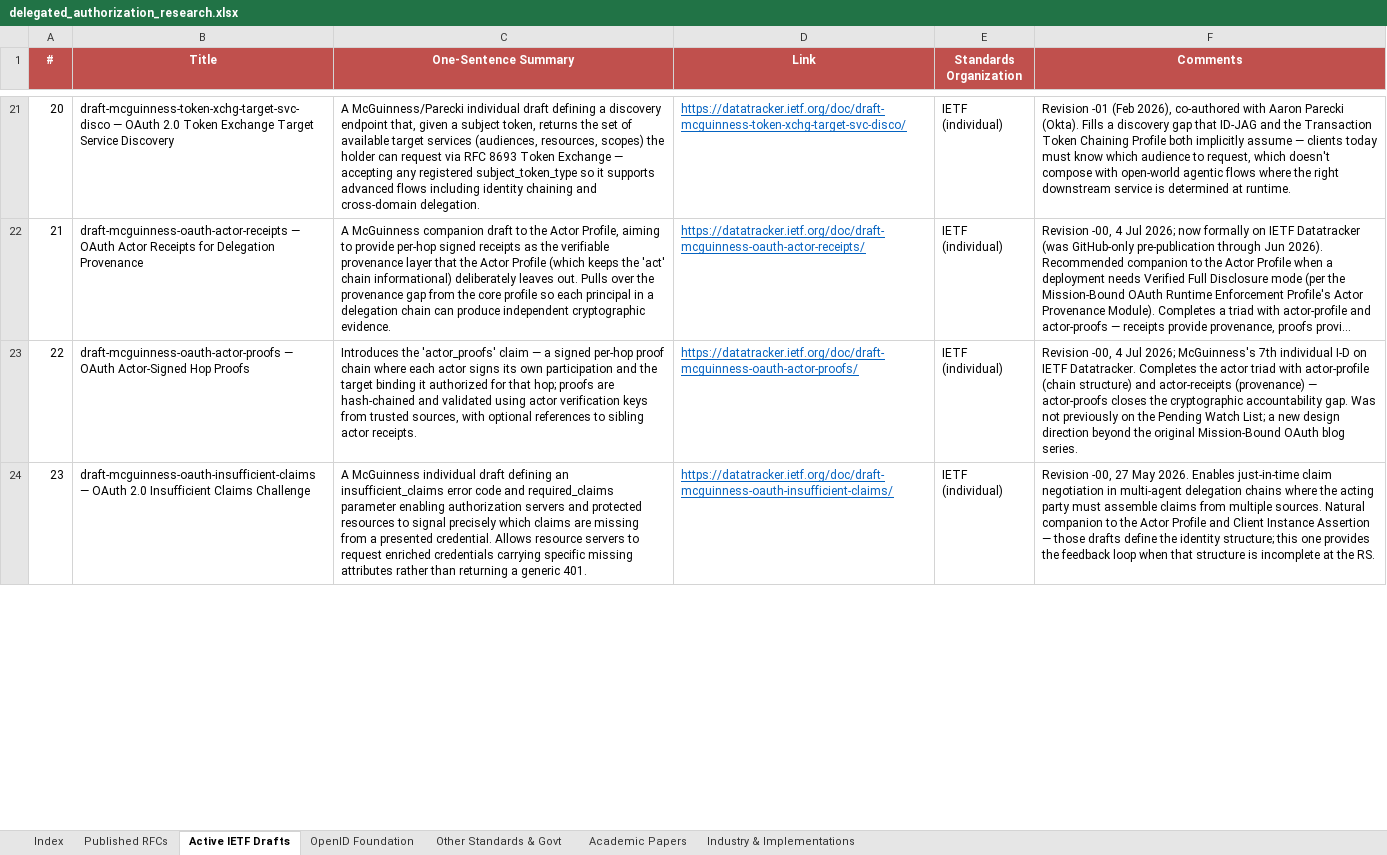
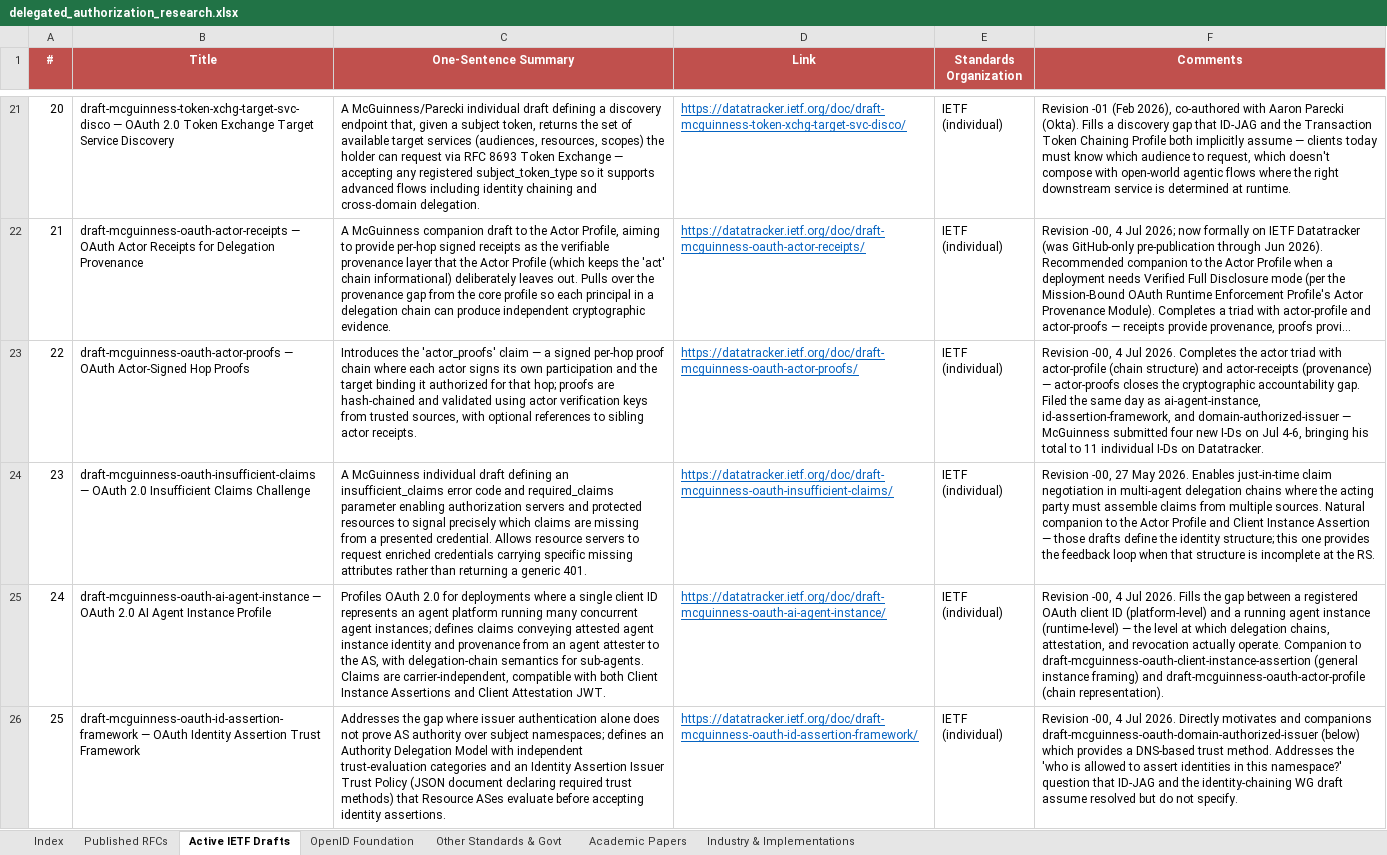
Before and after one commit to gffletch/da_research, an Excel workbook: delegated_authorization_research.xlsx, sheet Active IETF Drafts, drawn as a sheet; only a part is shown, gaps mark what is left out; long unchanged cells end in …; values as stored, in another font and other column widths than the file's, no borders; the diff covers the shown part only; the diff names each change by its address in the sheet, - before the commit and + after, or states it on an @@ line.

```diff
--- a/delegated_authorization_research.xlsx (sheet Active IETF Drafts)
+++ b/delegated_authorization_research.xlsx (sheet Active IETF Drafts)
-F23 (Comments): …4 Jul 2026; McGuinness's 7th individual I-D on IETF Datatracker. Completes the actor triad with actor-profile (chain structure) and actor-receipts (provenance) — actor-proofs closes the cryptographic accountability gap. Was not previously on the Pending Watch List; a new design direction beyond the original Mission-Bound OAuth blog series.
+F23 (Comments): …4 Jul 2026. Completes the actor triad with actor-profile (chain structure) and actor-receipts (provenance) — actor-proofs closes the cryptographic accountability gap. Filed the same day as ai-agent-instance, id-assertion-framework, and domain-authorized-issuer — McGuinness submitted four new I-Ds on Jul 4-6, bringing his total to 11 individual I-Ds on Datatracker.
+row 25: 24 | draft-mcguinness-oauth-ai-agent-instance — OAuth 2.0 AI Agent Instance Profile | Profiles OAuth 2.0 for deployments where a single client ID represents an agent platform running many concurrent agent instances; defines claims conveying attested agent instance identity and provenance from an agent attester to the AS, with delegation-chain semantics for sub-agents. Claims are carrier-independent, compatible with both Client Instance Assertions and Client Attestation JWT. | https://datatracker.ietf.org/doc/draft-mcguinness-oauth-ai-agent-instance/ | IETF (individual) | Revision -00, 4 Jul 2026. Fills the gap between a registered OAuth client ID (platform-level) and a running agent instance (runtime-level) — the level at which delegation chains, attestation, and revocation actually operate. Companion to draft-mcguinness-oauth-client-instance-assertion (general instance framing) and draft-mcguinness-oauth-actor-profile (chain representation).
+row 26: 25 | draft-mcguinness-oauth-id-assertion-framework — OAuth Identity Assertion Trust Framework | Addresses the gap where issuer authentication alone does not prove AS authority over subject namespaces; defines an Authority Delegation Model with independent trust-evaluation categories and an Identity Assertion Issuer Trust Policy (JSON document declaring required trust methods) that Resource ASes evaluate before accepting identity assertions. | https://datatracker.ietf.org/doc/draft-mcguinness-oauth-id-assertion-framework/ | IETF (individual) | Revision -00, 4 Jul 2026. Directly motivates and companions draft-mcguinness-oauth-domain-authorized-issuer (below) which provides a DNS-based trust method. Addresses the 'who is allowed to assert identities in this namespace?' question that ID-JAG and the identity-chaining WG draft assume resolved but do not specify.
```
Also changed, not shown: 4 added rows, 6 edited cells and row numbers in column A elsewhere in this sheet, sheet Index, 4 other files.
